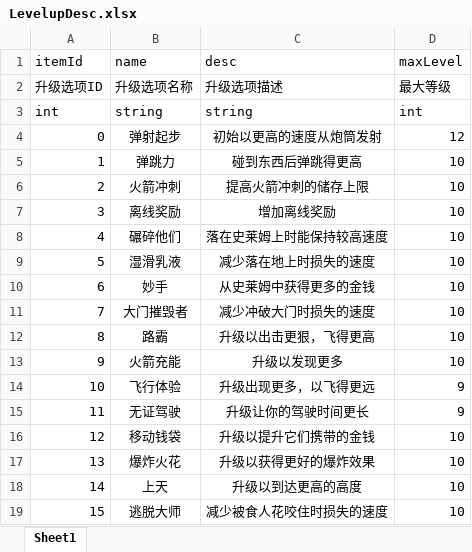
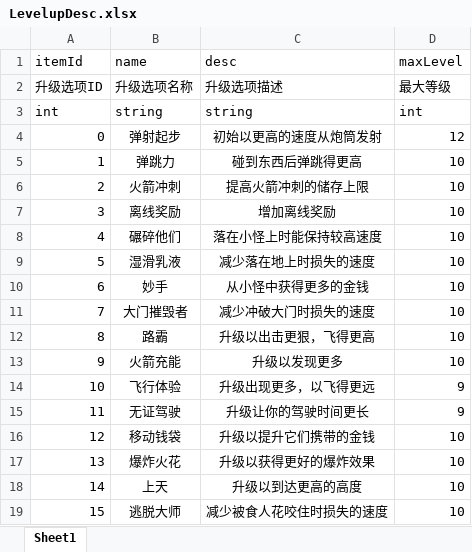
Before and after one commit to popmusic555/Hook, an Excel workbook: Client/ExcelConfig/Excel/LevelupDesc.xlsx, sheet Sheet1, drawn as a sheet; values as stored, in another font and other column widths than the file's, no borders; the diff names each change by its address in the sheet, - before the commit and + after, or states it on an @@ line.

```diff
--- a/Client/ExcelConfig/Excel/LevelupDesc.xlsx (sheet Sheet1)
+++ b/Client/ExcelConfig/Excel/LevelupDesc.xlsx (sheet Sheet1)
-C8 (desc): 落在史莱姆上时能保持较高速度
+C8 (desc): 落在小怪上时能保持较高速度
-C10 (desc): 从史莱姆中获得更多的金钱
+C10 (desc): 从小怪中获得更多的金钱
```
Also changed, not shown: 5 other files.
